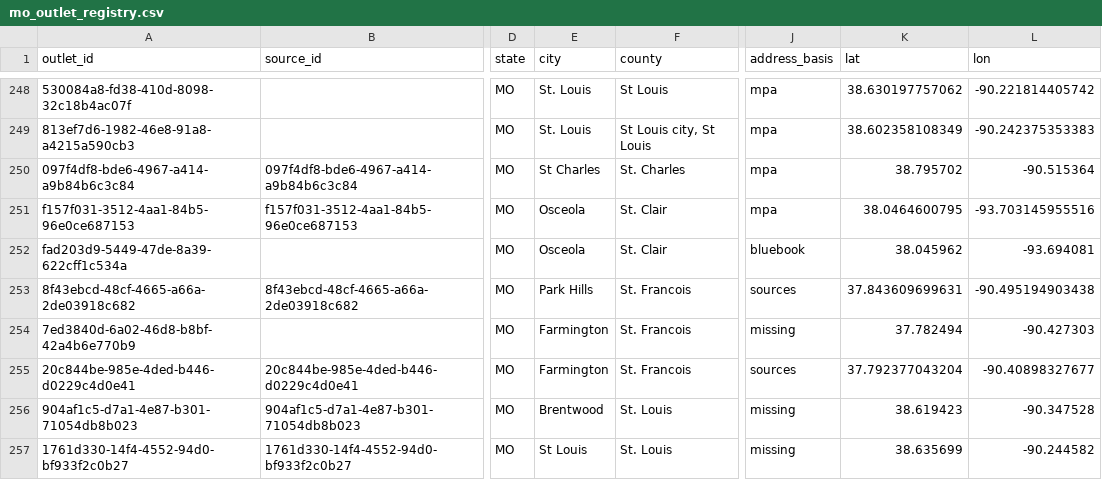
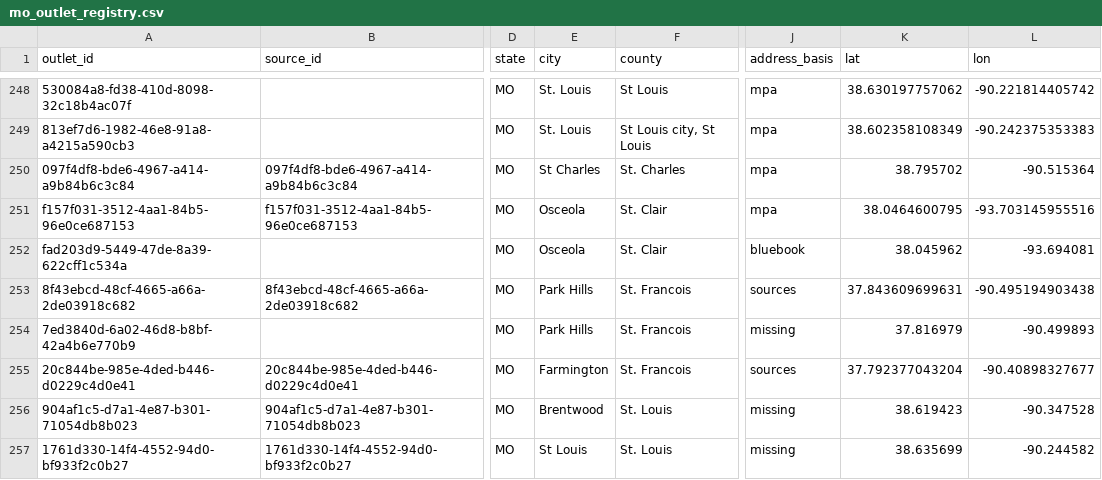
Before and after one commit to LocalNewsImpact/MizzouNewsCrawler, a CSV file: src/lookups/mo_outlet_registry.csv, drawn as a sheet; only a part is shown, gaps mark what is left out; the diff names each change by its address in the sheet, - before the commit and + after, or states it on an @@ line.

Commit message:
The Farmington Press is a Daily Journal insert, run from Park Hills (#700)

```diff
--- a/src/lookups/mo_outlet_registry.csv
+++ b/src/lookups/mo_outlet_registry.csv
-E254 (city): Farmington
+E254 (city): Park Hills
-K254 (lat): 37.782494
+K254 (lat): 37.816979
-L254 (lon): -90.427303
+L254 (lon): -90.499893
```
